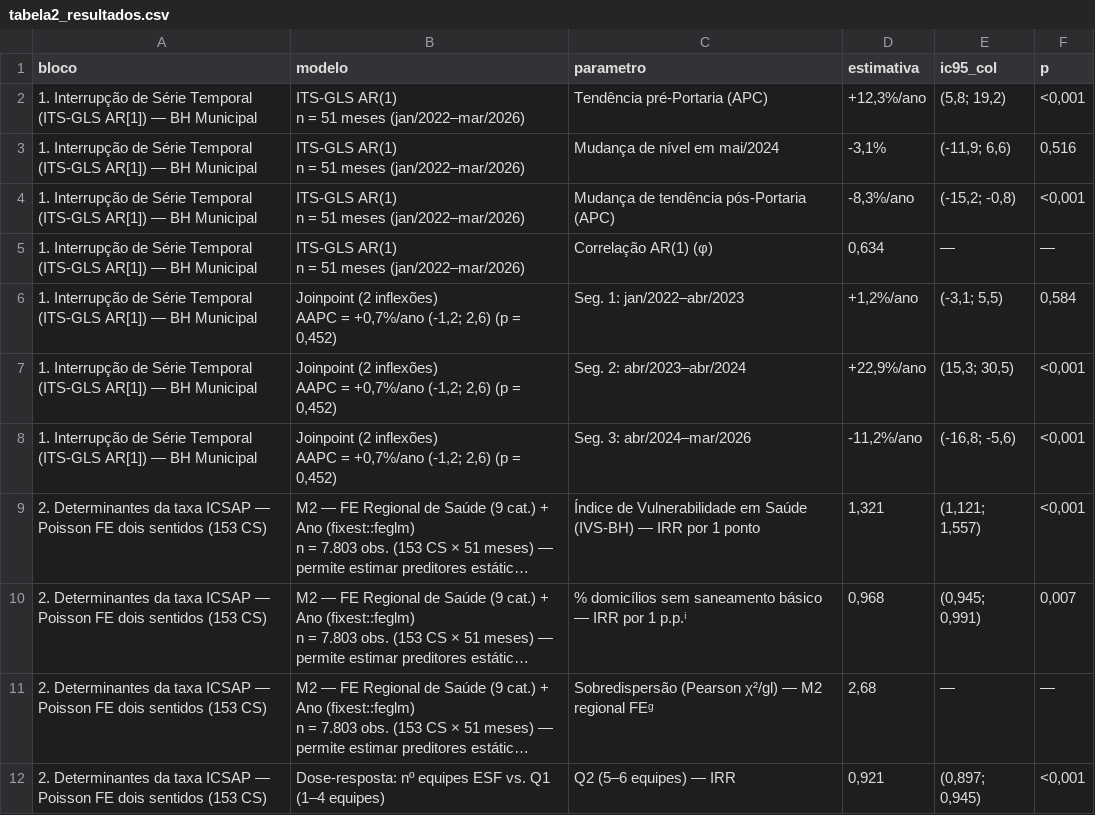
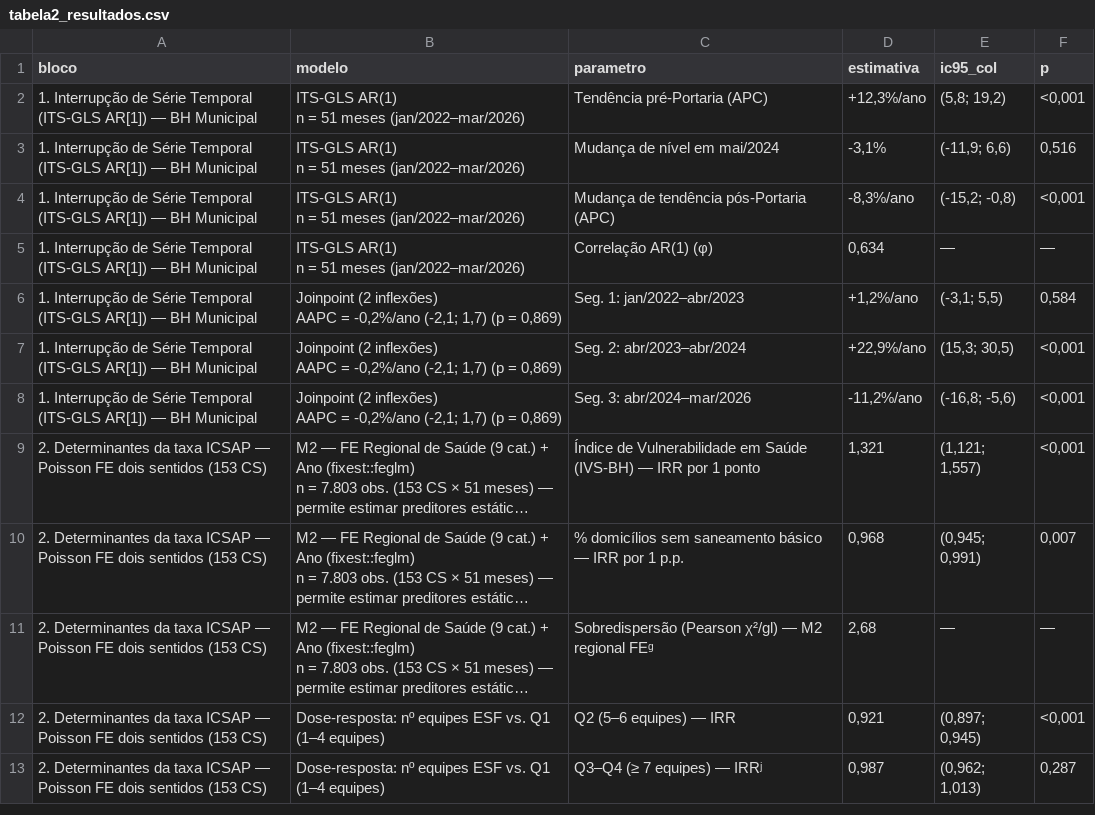
Before and after one commit to Brunoavfer/sihsus-icsap-bh, a CSV file: docs/tabela2_resultados.csv, drawn as a sheet; only a part is shown; the shorter side is filled out with more unchanged rows; long unchanged cells end in …; the diff names each change by its address in the sheet, - before the commit and + after, or states it on an @@ line.

```diff
--- a/docs/tabela2_resultados.csv
+++ b/docs/tabela2_resultados.csv
-B6:B8 (modelo): …AAPC = +0,7%/ano (-1,2; 2,6) (p = 0,452)
+B6:B8 (modelo): …AAPC = -0,2%/ano (-2,1; 1,7) (p = 0,869)
-C10 (parametro): …por 1 p.p.ⁱ
+C10 (parametro): …por 1 p.p.
```
Also changed, not shown: data/processed/joinpoint_resultados.csv, 3 other files.
